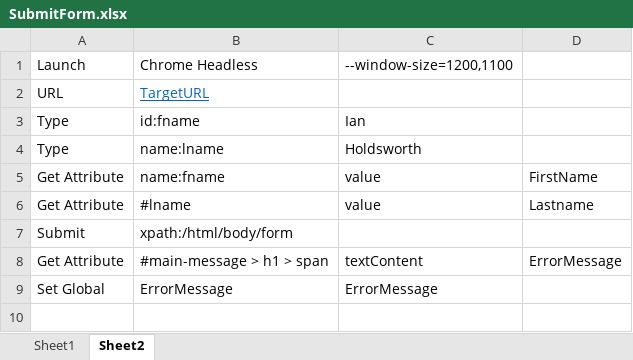
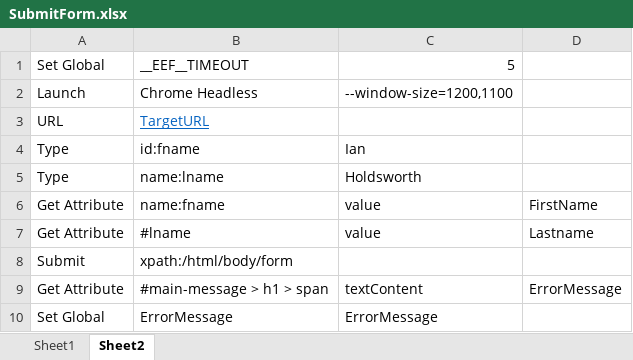
Before and after one commit to BigIan1969/EasyExcelFrameworkSeleniumTests, an Excel workbook: Data/SubmitForm.xlsx, sheet Sheet2, drawn as a sheet; values as stored, in another font and other column widths than the file's, no borders; the diff names each change by its address in the sheet, - before the commit and + after, or states it on an @@ line.

```diff
--- a/Data/SubmitForm.xlsx (sheet Sheet2)
+++ b/Data/SubmitForm.xlsx (sheet Sheet2)
+row 1: Set Global | __EEF__TIMEOUT | 5
```
Also changed, not shown: 13 other files.
